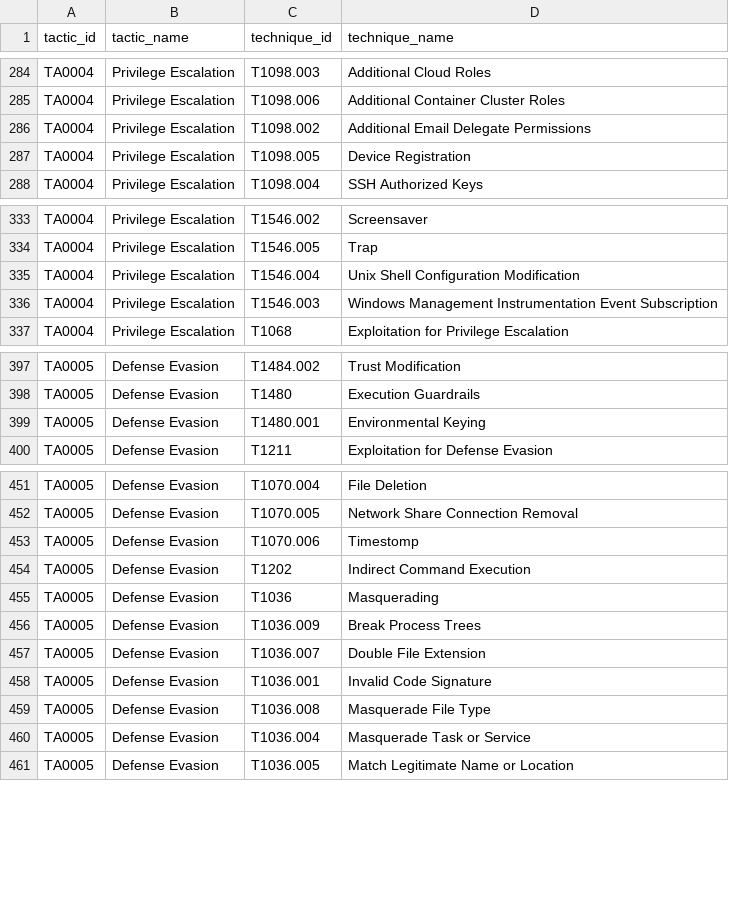
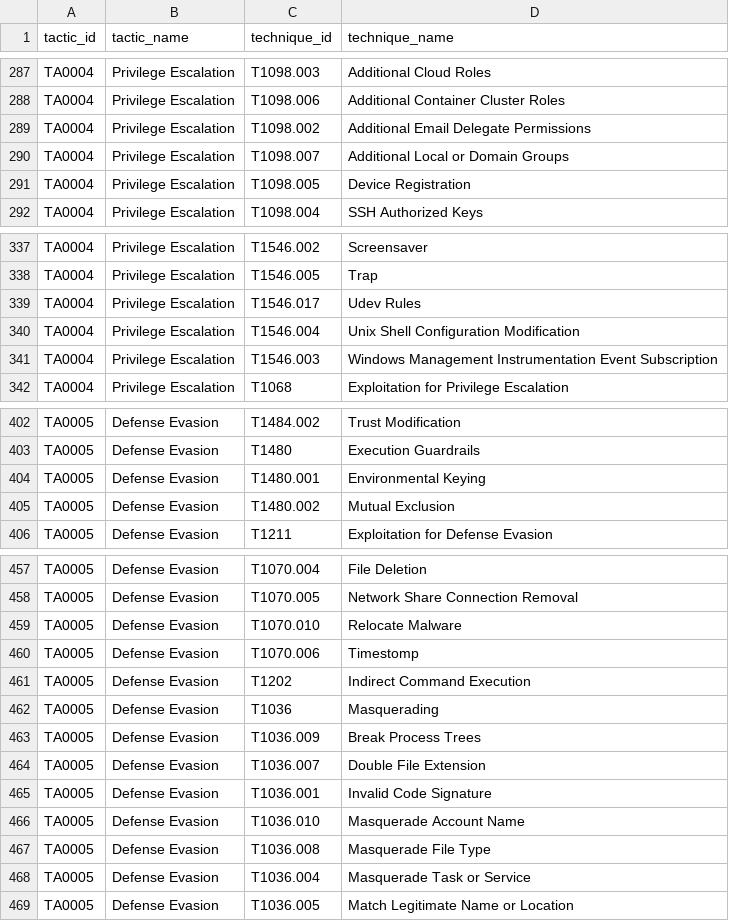
Before and after one commit to seynur/DA-ESS-MitreContent, a CSV file: lookups/mitre_tt_lookup.csv, drawn as a sheet; only a part is shown, gaps mark what is left out; the diff covers the shown part only.

```diff
--- a/lookups/mitre_tt_lookup.csv
+++ b/lookups/mitre_tt_lookup.csv
@@ -286,2 +289,3 @@ TA0004,Privilege Escalation,T1098.006,Additional Container Cluster Roles
 TA0004,Privilege Escalation,T1098.002,Additional Email Delegate Permissions
+TA0004,Privilege Escalation,T1098.007,Additional Local or Domain Groups
 TA0004,Privilege Escalation,T1098.005,Device Registration
@@ -334,2 +338,3 @@ TA0004,Privilege Escalation,T1546.002,Screensaver
 TA0004,Privilege Escalation,T1546.005,Trap
+TA0004,Privilege Escalation,T1546.017,Udev Rules
 TA0004,Privilege Escalation,T1546.004,Unix Shell Configuration Modification
@@ -399,2 +404,3 @@ TA0005,Defense Evasion,T1480,Execution Guardrails
 TA0005,Defense Evasion,T1480.001,Environmental Keying
+TA0005,Defense Evasion,T1480.002,Mutual Exclusion
 TA0005,Defense Evasion,T1211,Exploitation for Defense Evasion
@@ -452,2 +458,3 @@ TA0005,Defense Evasion,T1070.004,File Deletion
 TA0005,Defense Evasion,T1070.005,Network Share Connection Removal
+TA0005,Defense Evasion,T1070.010,Relocate Malware
 TA0005,Defense Evasion,T1070.006,Timestomp
@@ -458,2 +465,3 @@ TA0005,Defense Evasion,T1036.007,Double File Extension
 TA0005,Defense Evasion,T1036.001,Invalid Code Signature
+TA0005,Defense Evasion,T1036.010,Masquerade Account Name
 TA0005,Defense Evasion,T1036.008,Masquerade File Type
```
Also changed, not shown: 17 added rows and 1 edited cell elsewhere in this file, lookups/mitre_lookup.csv, lookups/mitre_lookup_subtechniques.csv.
